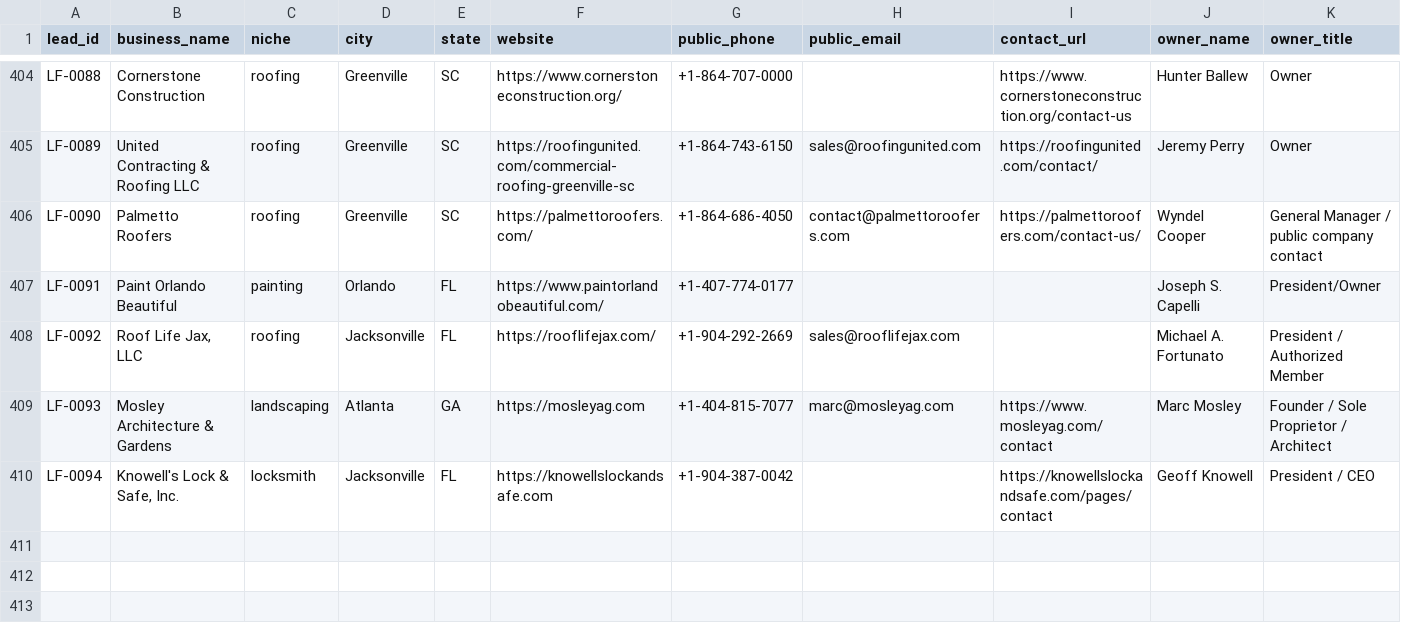
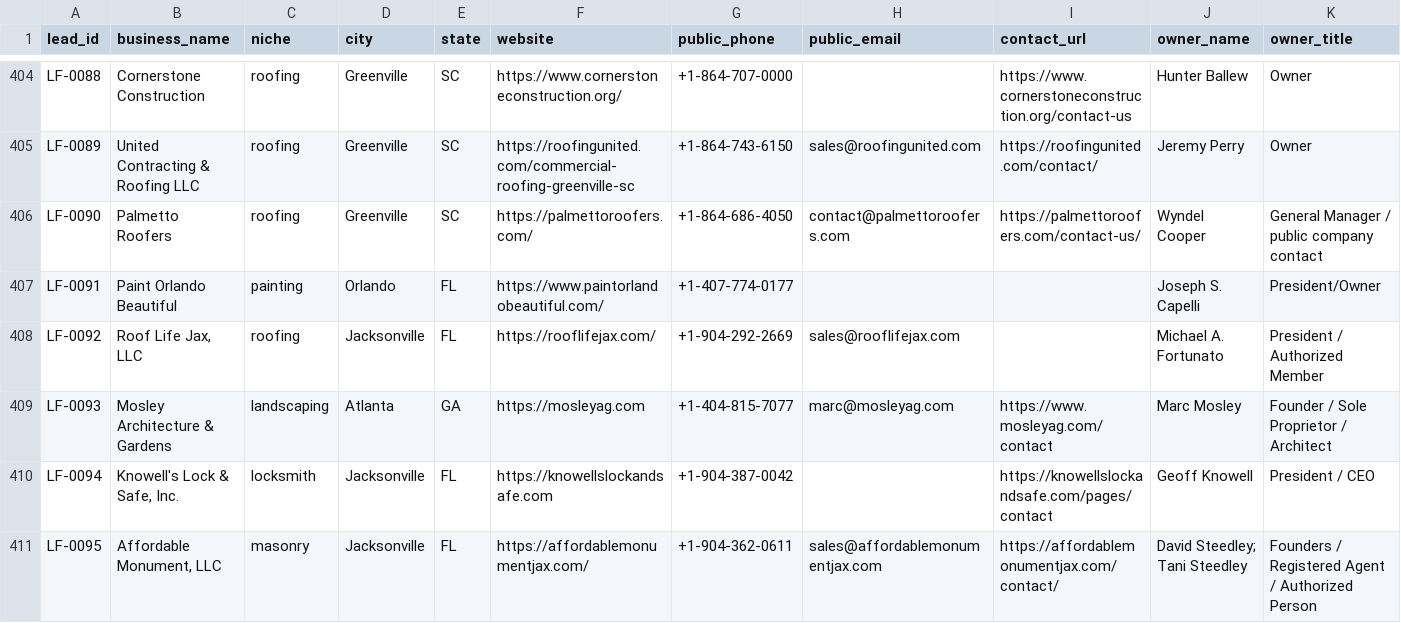
Before and after one commit to x0VIER/leadforge-reboot, a CSV file: LeadForge_Reboot/data/master_leads.csv, drawn as a sheet; only a part is shown, gaps mark what is left out; rows hold the shown columns only; the diff names each change by its address in the sheet, - before the commit and + after, or states it on an @@ line.

Commit message:
Merge Jacksonville masonry owner verified lead

```diff
--- a/LeadForge_Reboot/data/master_leads.csv
+++ b/LeadForge_Reboot/data/master_leads.csv
+row 411: LF-0095 | Affordable Monument, LLC | masonry | Jacksonville | FL | https://affordablemonumentjax.com/ | +1-904-362-0611 | sales@affordablemonumentjax.com | https://affordablemonumentjax.com/contact/ | David Steedley; Tani Steedley | Founders / Registered Agent / Authorized Person
```
Also changed, not shown: 15 other files.
